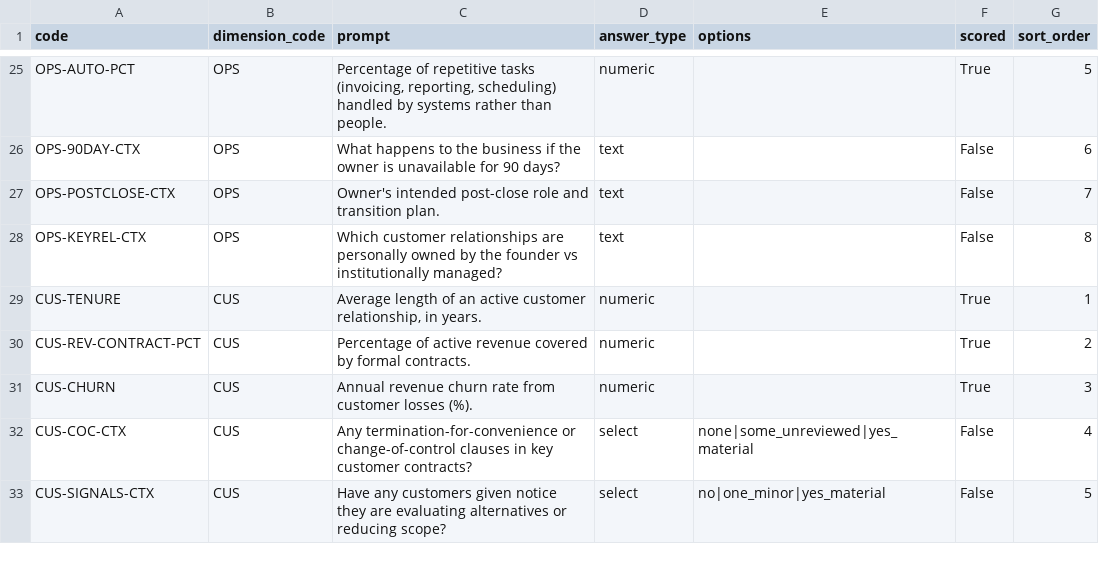
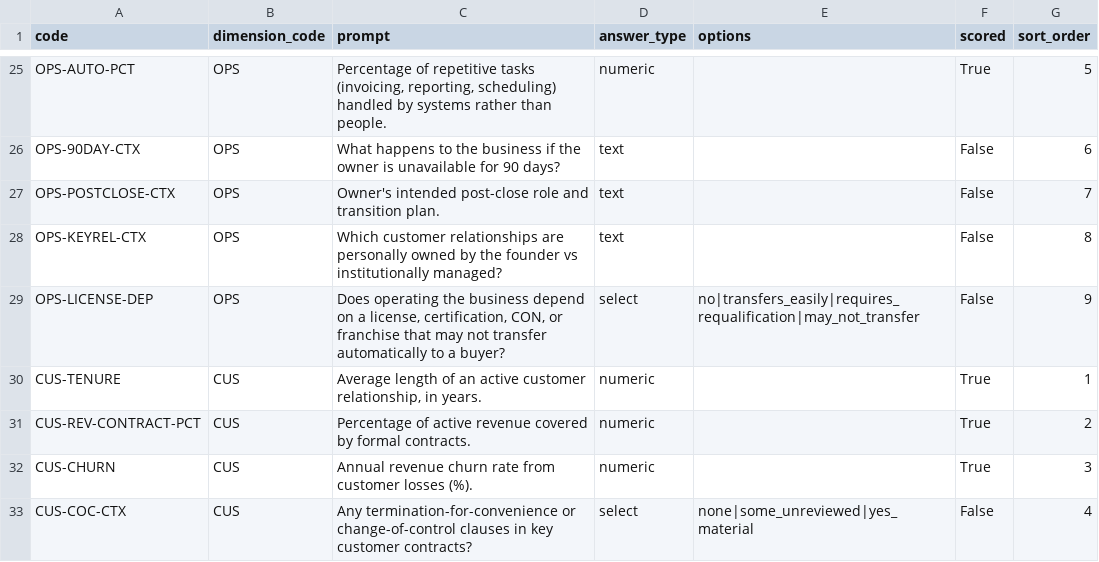
Before and after one commit to matthew-fsc/exitblueprint-mvp, a CSV file: seed/drs-rubric-questions.csv, drawn as a sheet; only a part is shown, gaps mark what is left out; the shorter side is filled out with more unchanged rows.

```diff
--- a/seed/drs-rubric-questions.csv
+++ b/seed/drs-rubric-questions.csv
@@ -28,2 +28,3 @@ OPS-POSTCLOSE-CTX,OPS,Owner's intended post-close role and transition plan.,text
 OPS-KEYREL-CTX,OPS,Which customer relationships are personally owned by the founder vs institutionally managed?,text,,False,8
+OPS-LICENSE-DEP,OPS,"Does operating the business depend on a license, certification, CON, or franchise that may not transfer automatically to a buyer?",select,no|transfers_easily|requires_requalification|may_not_transfer,False,9
 CUS-TENURE,CUS,"Average length of an active customer relationship, in years.",numeric,,True,1
```
Also changed, not shown: 4 other files.
